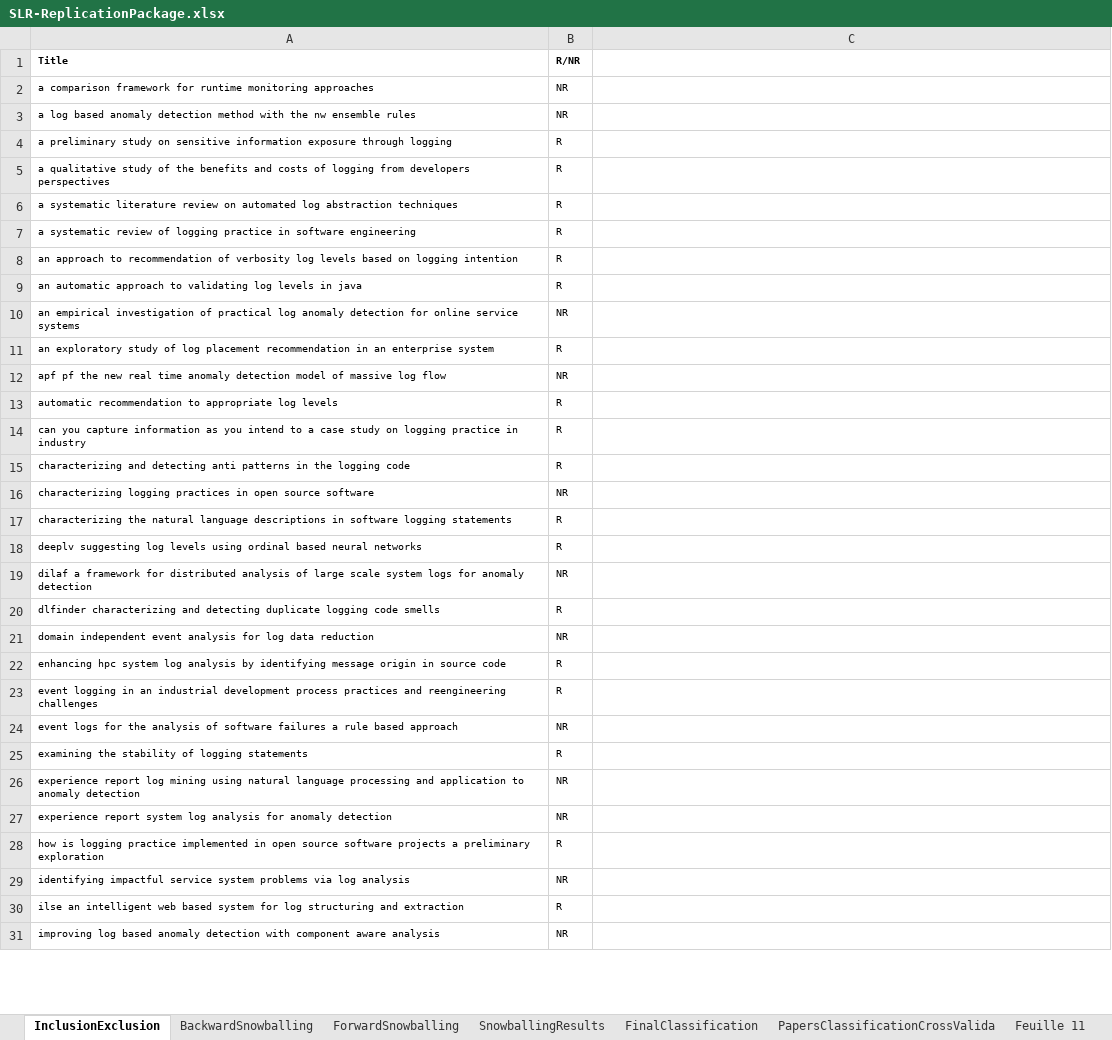
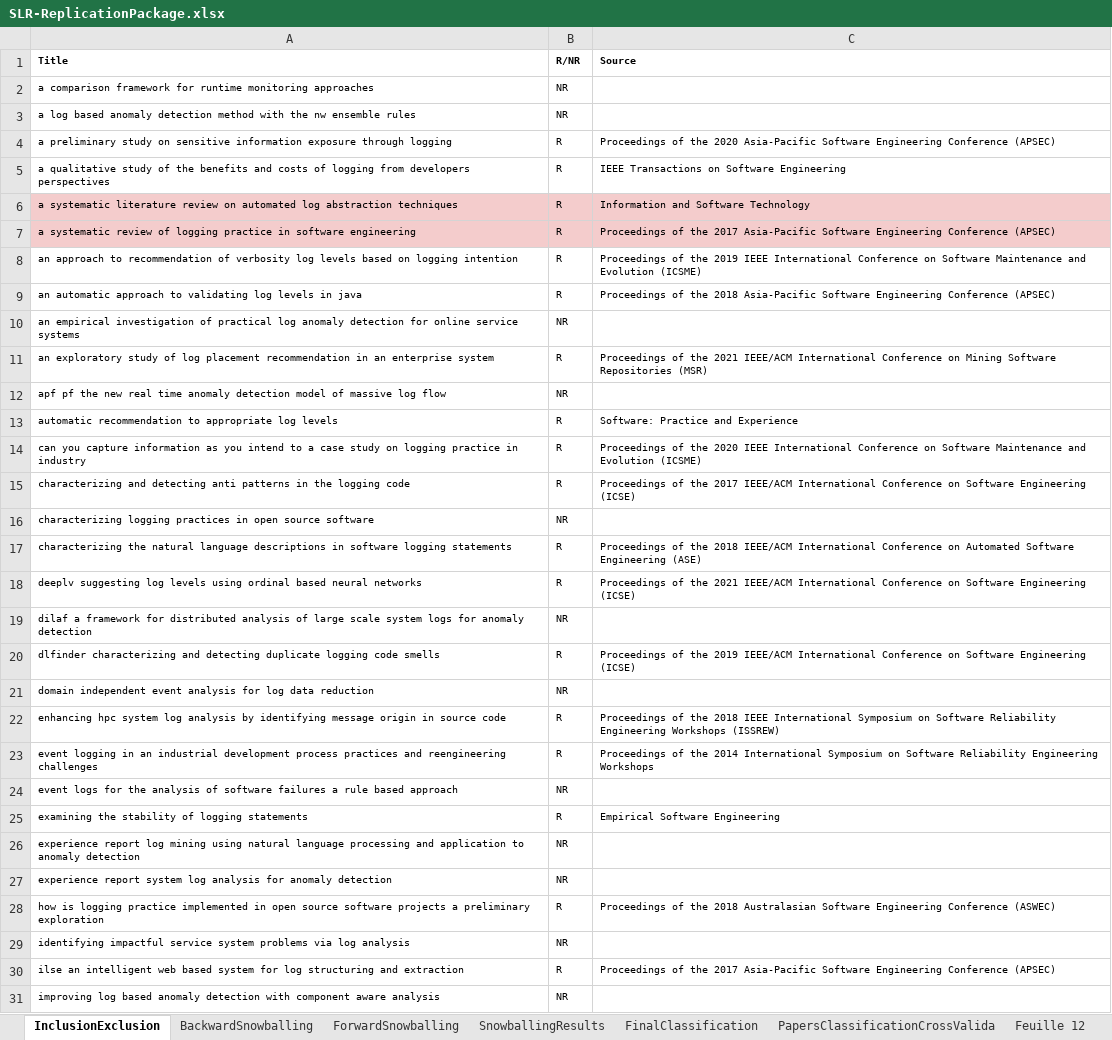
Before and after one commit to MABATOUN/SLRReplicationPackage, an Excel workbook: SLR-ReplicationPackage.xlsx, sheet InclusionExclusion, drawn as a sheet; only a part is shown; values as stored, in another font and other column widths than the file's, no borders; charts and pictures not drawn; the diff covers the shown part only; the diff names each change by its address in the sheet, - before the commit and + after, or states it on an @@ line.

```diff
--- a/SLR-ReplicationPackage.xlsx (sheet InclusionExclusion)
+++ b/SLR-ReplicationPackage.xlsx (sheet InclusionExclusion)
-sheet tab: Feuille 11
+sheet tab: Feuille 12
-C1: (empty)
+C1: Source
-C4 (Source): (empty)
+C4 (Source): Proceedings of the 2020 Asia-Pacific Software Engineering Conference (APSEC)
-C5 (Source): (empty)
+C5 (Source): IEEE Transactions on Software Engineering
-A6:C7 fill: none
+A6:C7 fill: #F4CCCC
-C6 (Source): (empty)
+C6 (Source): Information and Software Technology
-C7 (Source): (empty)
+C7 (Source): Proceedings of the 2017 Asia-Pacific Software Engineering Conference (APSEC)
-C8 (Source): (empty)
+C8 (Source): Proceedings of the 2019 IEEE International Conference on Software Maintenance and Evolution (ICSME)
-C9 (Source): (empty)
+C9 (Source): Proceedings of the 2018 Asia-Pacific Software Engineering Conference (APSEC)
-C11 (Source): (empty)
+C11 (Source): Proceedings of the 2021 IEEE/ACM International Conference on Mining Software Repositories (MSR)
-C13 (Source): (empty)
+C13 (Source): Software: Practice and Experience
-C14 (Source): (empty)
+C14 (Source): Proceedings of the 2020 IEEE International Conference on Software Maintenance and Evolution (ICSME)
-C15 (Source): (empty)
+C15 (Source): Proceedings of the 2017 IEEE/ACM International Conference on Software Engineering (ICSE)
-C17 (Source): (empty)
+C17 (Source): Proceedings of the 2018 IEEE/ACM International Conference on Automated Software Engineering (ASE)
-C18 (Source): (empty)
+C18 (Source): Proceedings of the 2021 IEEE/ACM International Conference on Software Engineering (ICSE)
-C20 (Source): (empty)
+C20 (Source): Proceedings of the 2019 IEEE/ACM International Conference on Software Engineering (ICSE)
-C22 (Source): (empty)
+C22 (Source): Proceedings of the 2018 IEEE International Symposium on Software Reliability Engineering Workshops (ISSREW)
-C23 (Source): (empty)
+C23 (Source): Proceedings of the 2014 International Symposium on Software Reliability Engineering Workshops
-C25 (Source): (empty)
+C25 (Source): Empirical Software Engineering
-C28 (Source): (empty)
+C28 (Source): Proceedings of the 2018 Australasian Software Engineering Conference (ASWEC)
-C30 (Source): (empty)
+C30 (Source): Proceedings of the 2017 Asia-Pacific Software Engineering Conference (APSEC)
```
Also changed, not shown: 1 added row, 10 removed rows, 50 edited cells and cell formats elsewhere in this sheet, sheet BackwardSnowballing, sheet FinalClassification, sheet ForwardSnowballing, sheet SnowballingResults, hidden cells.
